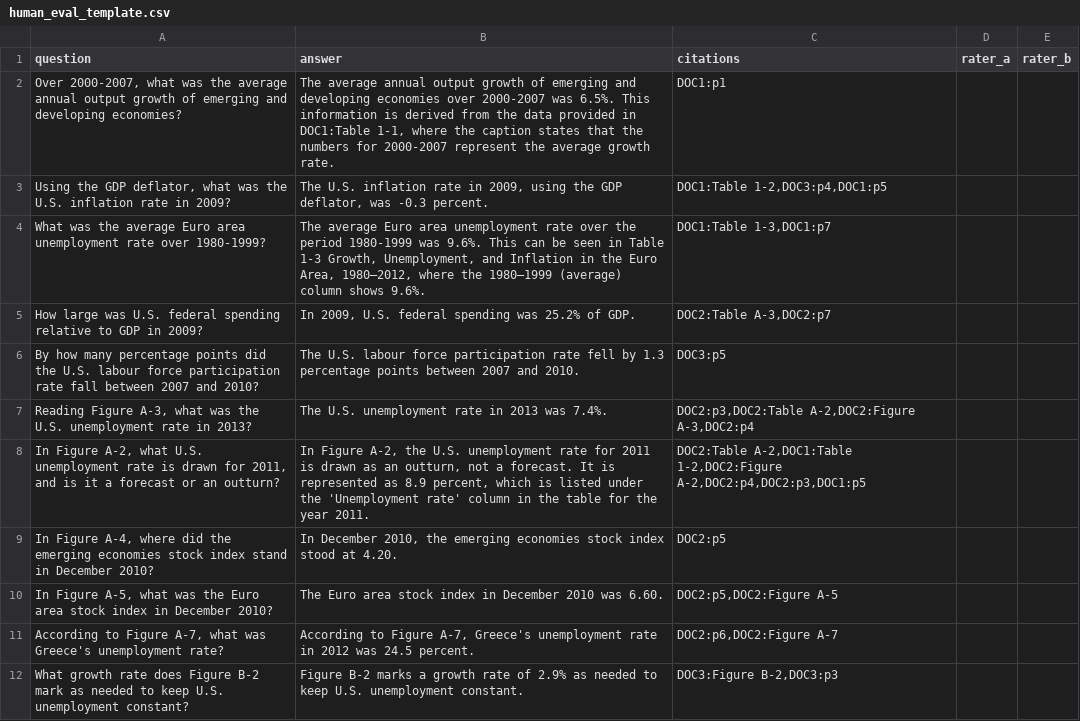
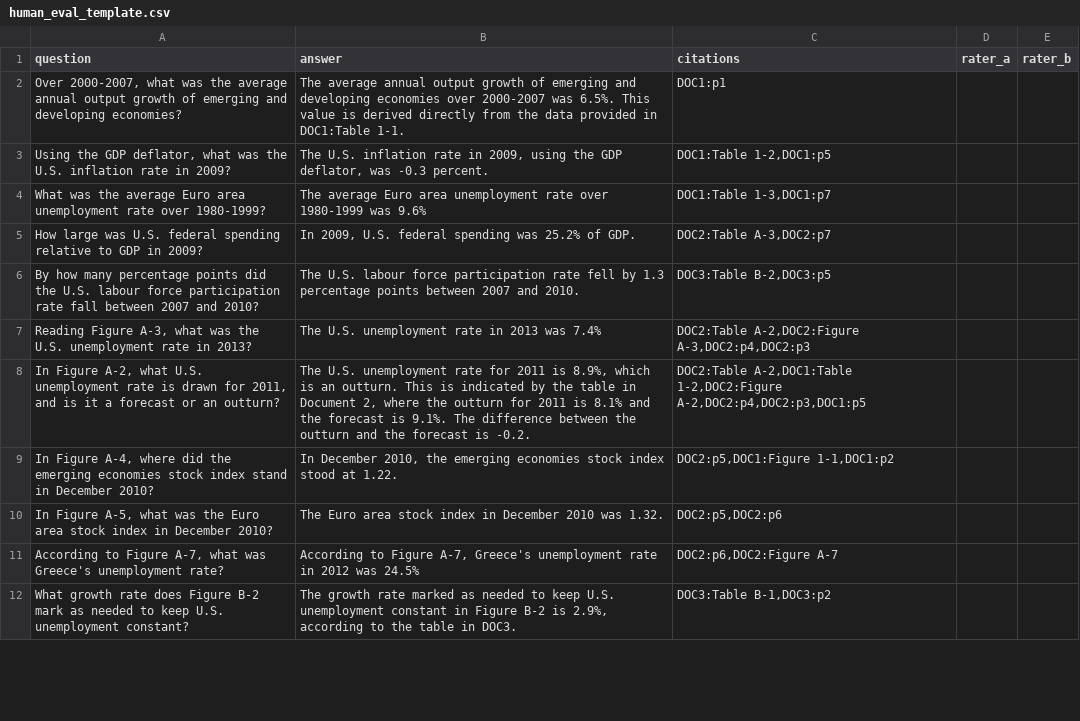
Before and after one commit to kavyaayyappan1998/DATA266-Lab2, a CSV file: part1/outputs/human_eval_template.csv, drawn as a sheet; only a part is shown; the diff covers the shown part only.

```diff
--- a/part1/outputs/human_eval_template.csv
+++ b/part1/outputs/human_eval_template.csv
@@ -1,12 +1,12 @@
 question,answer,citations,rater_a,rater_b
-"Over 2000-2007, what was the average annual output growth of emerging and developing economies?","The average annual output growth of emerging and developing economies over 2000-2007 was 6.5%. This information is derived from the data provided in DOC1:Table 1-1, where the caption states that the numbers for 2000-2007 represent the average growth rate.",DOC1:p1,,
-"Using the GDP deflator, what was the U.S. inflation rate in 2009?","The U.S. inflation rate in 2009, using the GDP deflator, was -0.3 percent.","DOC1:Table 1-2,DOC3:p4,DOC1:p5",,
-What was the average Euro area unemployment rate over 1980-1999?,"The average Euro area unemployment rate over the period 1980-1999 was 9.6%. This can be seen in Table 1-3 Growth, Unemployment, and Inflation in the Euro Area, 1980–2012, where the 1980–1999 (average) column shows 9.6%.","DOC1:Table 1-3,DOC1:p7",,
+"Over 2000-2007, what was the average annual output growth of emerging and developing economies?",The average annual output growth of emerging and developing economies over 2000-2007 was 6.5%. This value is derived directly from the data provided in DOC1:Table 1-1.,DOC1:p1,,
+"Using the GDP deflator, what was the U.S. inflation rate in 2009?","The U.S. inflation rate in 2009, using the GDP deflator, was -0.3 percent.","DOC1:Table 1-2,DOC1:p5",,
+What was the average Euro area unemployment rate over 1980-1999?,The average Euro area unemployment rate over 1980-1999 was 9.6%,"DOC1:Table 1-3,DOC1:p7",,
 How large was U.S. federal spending relative to GDP in 2009?,"In 2009, U.S. federal spending was 25.2% of GDP.","DOC2:Table A-3,DOC2:p7",,
-By how many percentage points did the U.S. labour force participation rate fall between 2007 and 2010?,The U.S. labour force participation rate fell by 1.3 percentage points between 2007 and 2010.,DOC3:p5,,
-"Reading Figure A-3, what was the U.S. unemployment rate in 2013?",The U.S. unemployment rate in 2013 was 7.4%.,"DOC2:p3,DOC2:Table A-2,DOC2:Figure A-3,DOC2:p4",,
-"In Figure A-2, what U.S. unemployment rate is drawn for 2011, and is it a forecast or an outturn?","In Figure A-2, the U.S. unemployment rate for 2011 is drawn as an outturn, not a forecast. It is represented as 8.9 percent, which is listed under the 'Unemployment rate' column in the table for the year 2011.","DOC2:Table A-2,DOC1:Table 1-2,DOC2:Figure A-2,DOC2:p4,DOC2:p3,DOC1:p5",,
-"In Figure A-4, where did the emerging economies stock index stand in December 2010?","In December 2010, the emerging economies stock index stood at 4.20.",DOC2:p5,,
-"In Figure A-5, what was the Euro area stock index in December 2010?",The Euro area stock index in December 2010 was 6.60.,"DOC2:p5,DOC2:Figure A-5",,
-"According to Figure A-7, what was Greece's unemployment rate?","According to Figure A-7, Greece's unemployment rate in 2012 was 24.5 percent.","DOC2:p6,DOC2:Figure A-7",,
-What growth rate does Figure B-2 mark as needed to keep U.S. unemployment constant?,Figure B-2 marks a growth rate of 2.9% as needed to keep U.S. unemployment constant.,"DOC3:Figure B-2,DOC3:p3",,
+By how many percentage points did the U.S. labour force participation rate fall between 2007 and 2010?,The U.S. labour force participation rate fell by 1.3 percentage points between 2007 and 2010.,"DOC3:Table B-2,DOC3:p5",,
+"Reading Figure A-3, what was the U.S. unemployment rate in 2013?",The U.S. unemployment rate in 2013 was 7.4%,"DOC2:Table A-2,DOC2:Figure A-3,DOC2:p4,DOC2:p3",,
+"In Figure A-2, what U.S. unemployment rate is drawn for 2011, and is it a forecast or an outturn?","The U.S. unemployment rate for 2011 is 8.9%, which is an outturn. This is indicated by the table in Document 2, where the outturn for 2011 is 8.1% and the forecast is 9.1%. The difference between the outturn and the forecast is -0.2.","DOC2:Table A-2,DOC1:Table 1-2,DOC2:Figure A-2,DOC2:p4,DOC2:p3,DOC1:p5",,
+"In Figure A-4, where did the emerging economies stock index stand in December 2010?","In December 2010, the emerging economies stock index stood at 1.22.","DOC2:p5,DOC1:Figure 1-1,DOC1:p2",,
+"In Figure A-5, what was the Euro area stock index in December 2010?",The Euro area stock index in December 2010 was 1.32.,"DOC2:p5,DOC2:p6",,
+"According to Figure A-7, what was Greece's unemployment rate?","According to Figure A-7, Greece's unemployment rate in 2012 was 24.5%","DOC2:p6,DOC2:Figure A-7",,
+What growth rate does Figure B-2 mark as needed to keep U.S. unemployment constant?,"The growth rate marked as needed to keep U.S. unemployment constant in Figure B-2 is 2.9%, according to the table in DOC3.","DOC3:Table B-1,DOC3:p2",,
```
Also changed, not shown: 23 edited cells elsewhere in this file, part1/notebooks/submission.csv, part1/outputs/extraction_inventory.csv, 19 other files.
